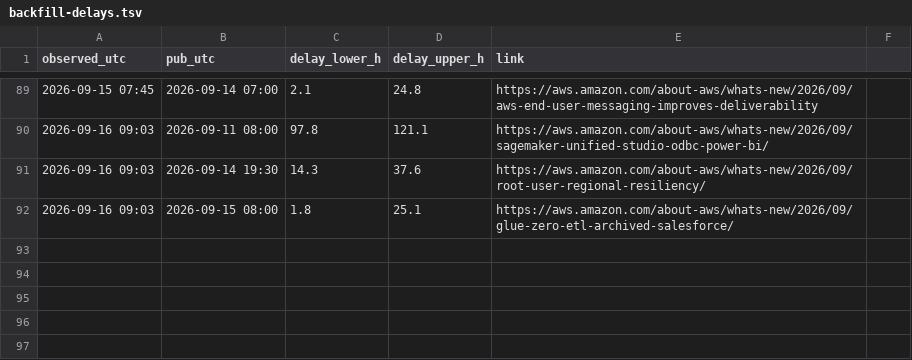
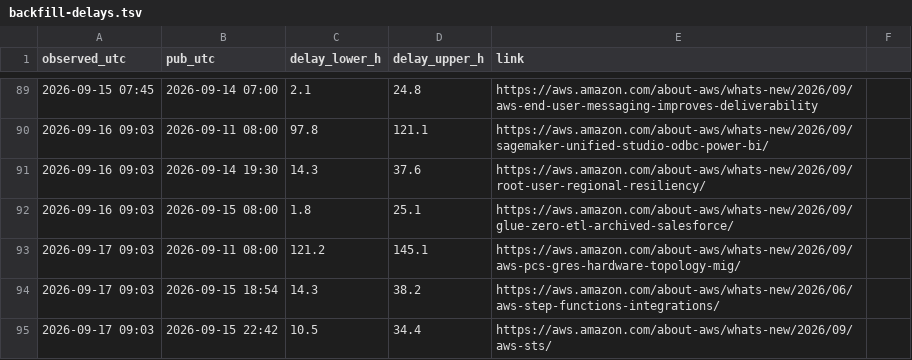
Before and after one commit to IanLiYi1996/personal-research-journal, a TSV file: aws-whats-new/backfill-delays.tsv, drawn as a sheet; only a part is shown, gaps mark what is left out.

```diff
--- a/aws-whats-new/backfill-delays.tsv
+++ b/aws-whats-new/backfill-delays.tsv
@@ -92 +92,4 @@ observed_utc	pub_utc	delay_lower_h	delay_upper_h	link
 2026-09-16 09:03	2026-09-15 08:00	1.8	25.1	https://aws.amazon.com/about-aws/whats-new/2026/09/glue-zero-etl-archived-salesforce/
+2026-09-17 09:03	2026-09-11 08:00	121.2	145.1	https://aws.amazon.com/about-aws/whats-new/2026/09/aws-pcs-gres-hardware-topology-mig/
+2026-09-17 09:03	2026-09-15 18:54	14.3	38.2	https://aws.amazon.com/about-aws/whats-new/2026/06/aws-step-functions-integrations/
+2026-09-17 09:03	2026-09-15 22:42	10.5	34.4	https://aws.amazon.com/about-aws/whats-new/2026/09/aws-sts/
```
Also changed, not shown: aws-whats-new/window-health.tsv, ops/run-log.tsv, 3 other files.
